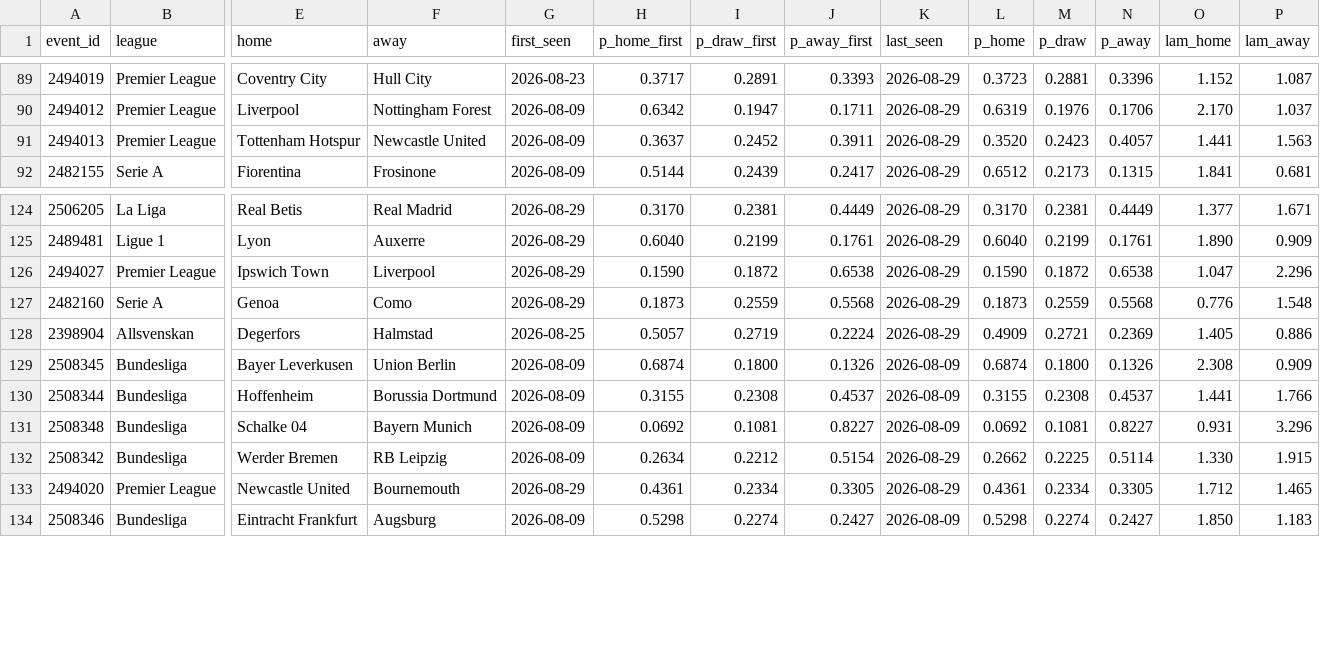
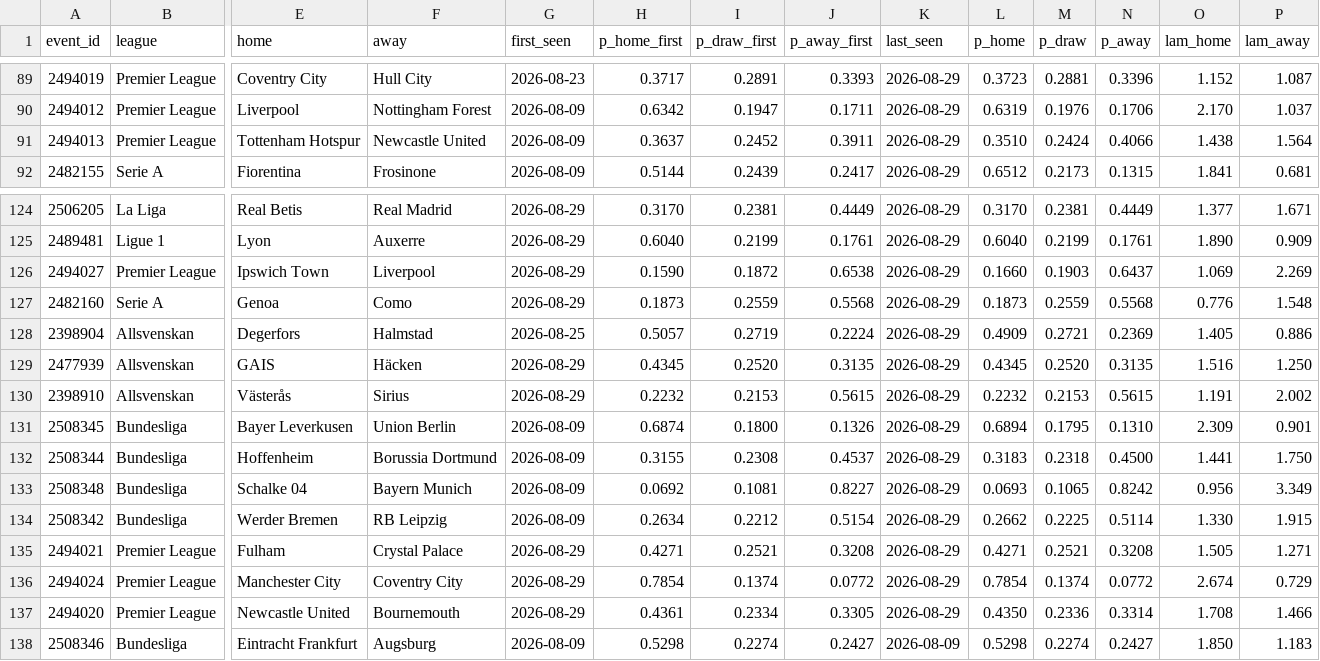
Before and after one commit to AronAlander/footytest, a CSV file: predictions/log.csv, drawn as a sheet; only a part is shown, gaps mark what is left out; addresses are those after the commit; rows hold the shown columns only; the diff covers the shown part only; the diff names each change by its address in the sheet, - before the commit and + after, or states it on an @@ line.

```diff
--- a/predictions/log.csv
+++ b/predictions/log.csv
-L91 (p_home): 0.3520
+L91 (p_home): 0.3510
-M91 (p_draw): 0.2423
+M91 (p_draw): 0.2424
-N91 (p_away): 0.4057
+N91 (p_away): 0.4066
-O91 (lam_home): 1.441
+O91 (lam_home): 1.438
-P91 (lam_away): 1.563
+P91 (lam_away): 1.564
-L126 (p_home): 0.1590
+L126 (p_home): 0.1660
-M126 (p_draw): 0.1872
+M126 (p_draw): 0.1903
-N126 (p_away): 0.6538
+N126 (p_away): 0.6437
-O126 (lam_home): 1.047
+O126 (lam_home): 1.069
-P126 (lam_away): 2.296
+P126 (lam_away): 2.269
+row 129: 2477939 | Allsvenskan | GAIS | Häcken | 2026-08-29 | 0.4345 | 0.2520 | 0.3135 | 2026-08-29 | 0.4345 | 0.2520 | 0.3135 | 1.516 | 1.250
+row 130: 2398910 | Allsvenskan | Västerås | Sirius | 2026-08-29 | 0.2232 | 0.2153 | 0.5615 | 2026-08-29 | 0.2232 | 0.2153 | 0.5615 | 1.191 | 2.002
-K131:K133 (last_seen): 2026-08-09
+K131:K133 (last_seen): 2026-08-29
-L131 (p_home): 0.6874
+L131 (p_home): 0.6894
-M131 (p_draw): 0.1800
+M131 (p_draw): 0.1795
-N131 (p_away): 0.1326
+N131 (p_away): 0.1310
-O131 (lam_home): 2.308
+O131 (lam_home): 2.309
-P131 (lam_away): 0.909
+P131 (lam_away): 0.901
-L132 (p_home): 0.3155
+L132 (p_home): 0.3183
-M132 (p_draw): 0.2308
+M132 (p_draw): 0.2318
-N132 (p_away): 0.4537
+N132 (p_away): 0.4500
-P132 (lam_away): 1.766
+P132 (lam_away): 1.750
-L133 (p_home): 0.0692
+L133 (p_home): 0.0693
-M133 (p_draw): 0.1081
+M133 (p_draw): 0.1065
-N133 (p_away): 0.8227
+N133 (p_away): 0.8242
-O133 (lam_home): 0.931
+O133 (lam_home): 0.956
-P133 (lam_away): 3.296
+P133 (lam_away): 3.349
+row 135: 2494021 | Premier League | Fulham | Crystal Palace | 2026-08-29 | 0.4271 | 0.2521 | 0.3208 | 2026-08-29 | 0.4271 | 0.2521 | 0.3208 | 1.505 | 1.271
+row 136: 2494024 | Premier League | Manchester City | Coventry City | 2026-08-29 | 0.7854 | 0.1374 | 0.0772 | 2026-08-29 | 0.7854 | 0.1374 | 0.0772 | 2.674 | 0.729
-L137 (p_home): 0.4361
+L137 (p_home): 0.4350
-M137 (p_draw): 0.2334
+M137 (p_draw): 0.2336
-N137 (p_away): 0.3305
+N137 (p_away): 0.3314
-O137 (lam_home): 1.712
+O137 (lam_home): 1.708
-P137 (lam_away): 1.465
+P137 (lam_away): 1.466
```
Also changed, not shown: 24 edited cells elsewhere in this file, predictions/projection_log.csv, 16 other files.
